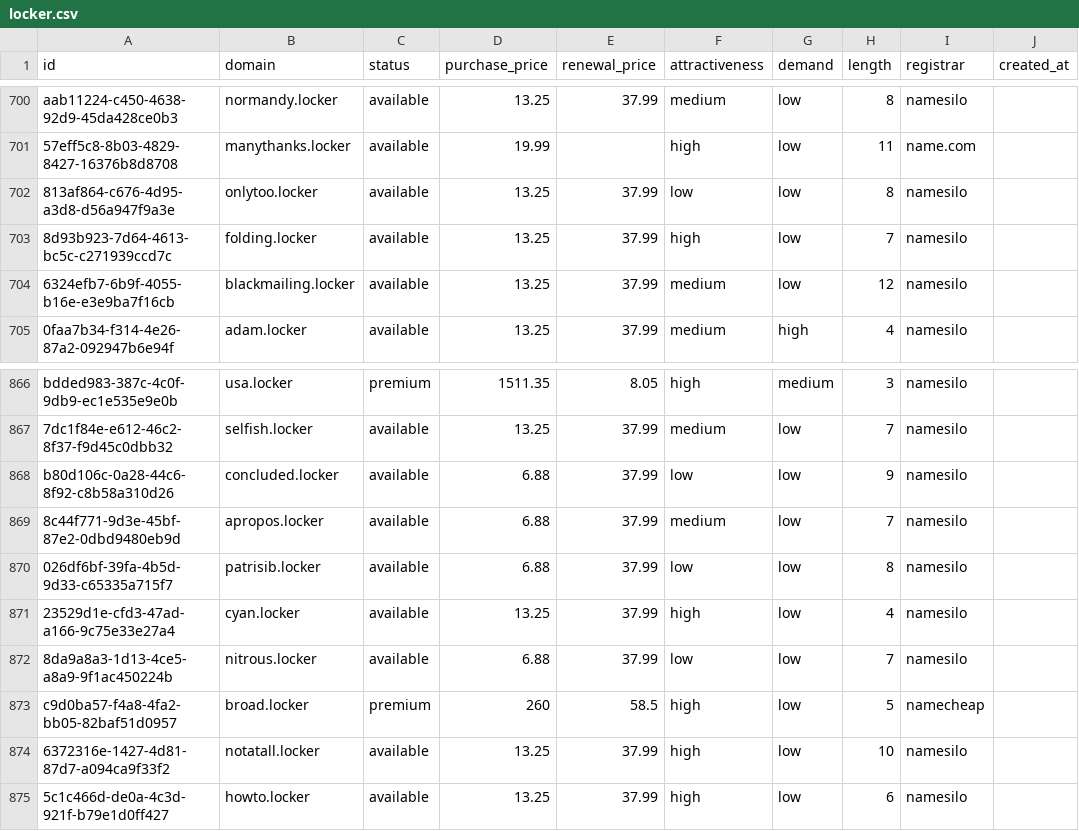
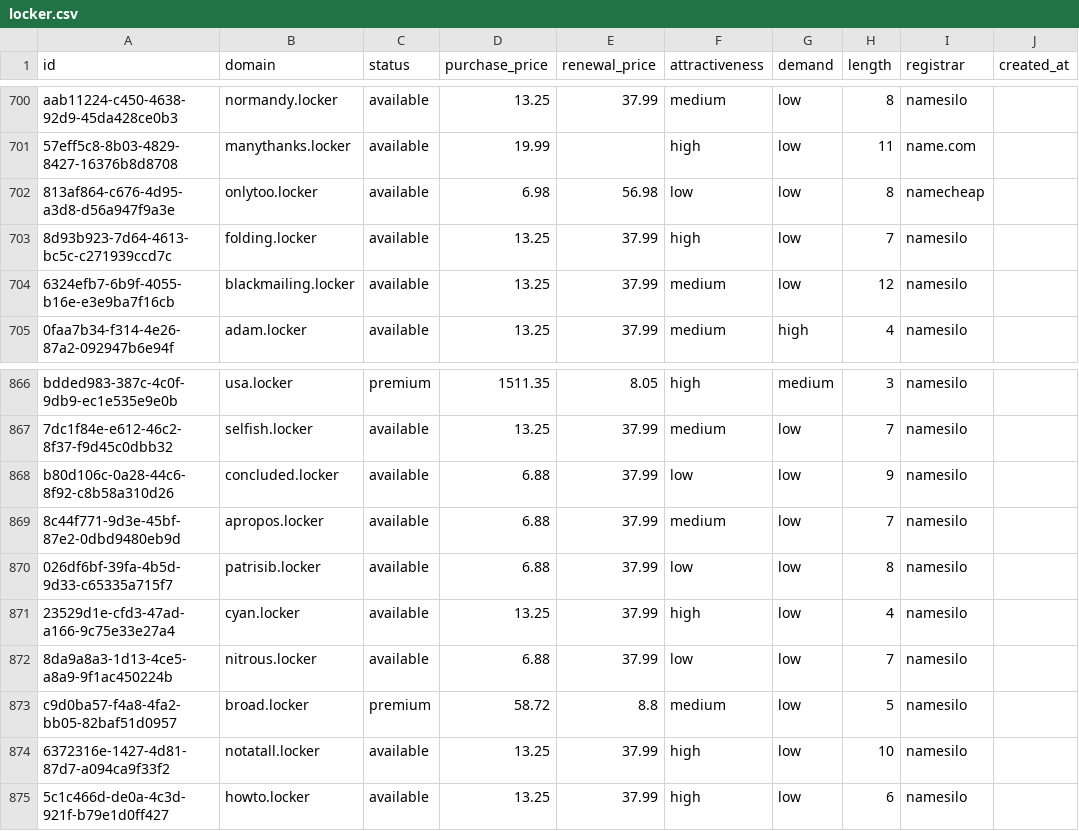
Before and after one commit to UniqueDomains/locker-oneword-domains, a CSV file: locker.csv, drawn as a sheet; only a part is shown, gaps mark what is left out; the diff names each change by its address in the sheet, - before the commit and + after, or states it on an @@ line.

Commit message:
Domains update

```diff
--- a/locker.csv
+++ b/locker.csv
-D702 (purchase_price): 13.25
+D702 (purchase_price): 6.98
-E702 (renewal_price): 37.99
+E702 (renewal_price): 56.98
-I702 (registrar): namesilo
+I702 (registrar): namecheap
-D873 (purchase_price): 260
+D873 (purchase_price): 58.72
-E873 (renewal_price): 58.5
+E873 (renewal_price): 8.8
-F873 (attractiveness): high
+F873 (attractiveness): medium
-I873 (registrar): namecheap
+I873 (registrar): namesilo
```
Also changed, not shown: 4 other files.
